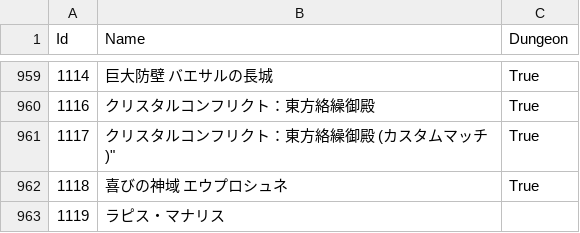
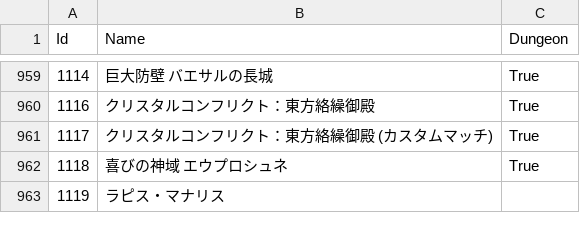
Before and after one commit to Eoshria/Test_4a05r4_IVX_Data, a CSV file: Testdata_002.csv, drawn as a sheet; only a part is shown, gaps mark what is left out.

Commit message:
Update Testdata_002.csv

```diff
--- a/Testdata_002.csv
+++ b/Testdata_002.csv
@@ -960,3 +960,3 @@
 "1116","クリスタルコンフリクト：東方絡繰御殿","True"
-"1117",クリスタルコンフリクト：東方絡繰御殿 (カスタムマッチ)","True"
+"1117","クリスタルコンフリクト：東方絡繰御殿 (カスタムマッチ)","True"
 "1118","喜びの神域 エウプロシュネ","True"
```
